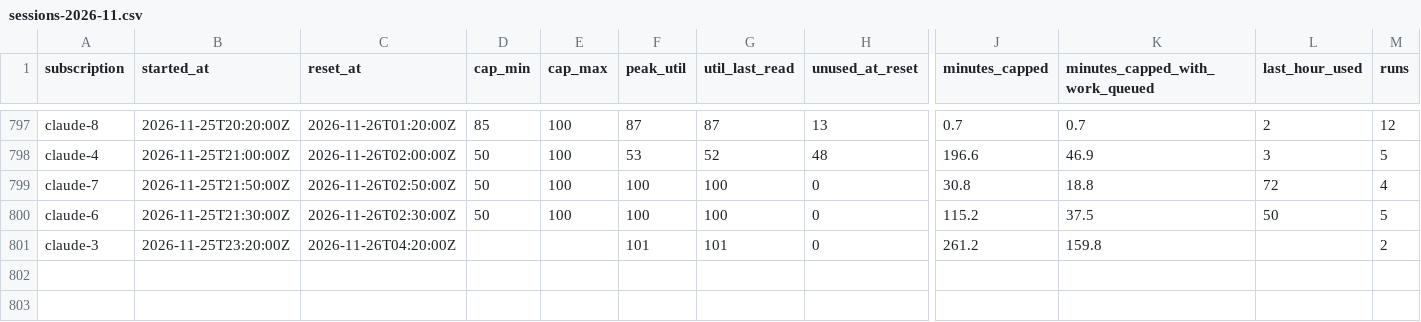
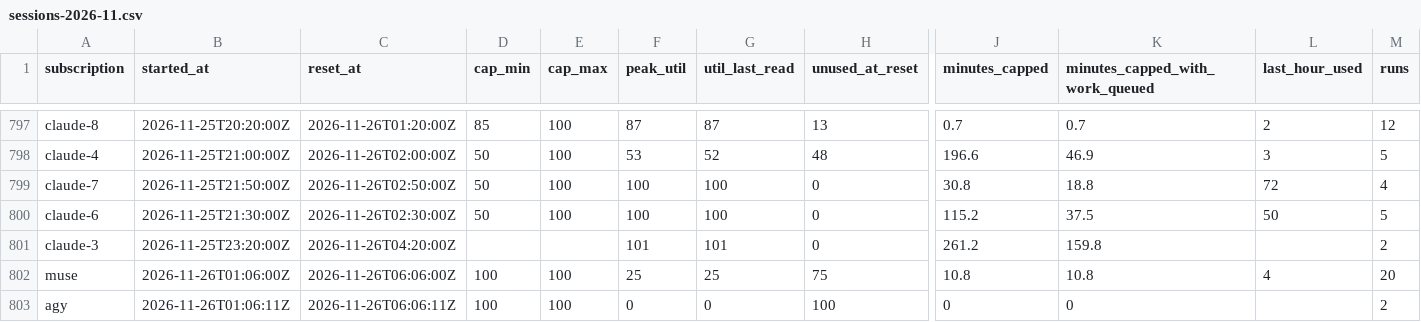
Before and after one commit to Jlore-Studios/JackiOh, a CSV file: usage/sessions-2026-11.csv, drawn as a sheet; only a part is shown, gaps mark what is left out; rows hold the shown columns only; the diff names each change by its address in the sheet, - before the commit and + after, or states it on an @@ line.

```diff
--- a/usage/sessions-2026-11.csv
+++ b/usage/sessions-2026-11.csv
+row 802: muse | 2026-11-26T01:06:00Z | 2026-11-26T06:06:00Z | 100 | 100 | 25 | 25 | 75 | 10.8 | 10.8 | 4 | 20
+row 803: agy | 2026-11-26T01:06:11Z | 2026-11-26T06:06:11Z | 100 | 100 | 0 | 0 | 100 | 0 | 0 |  | 2
```
Also changed, not shown: usage/pools-2026-11.csv, usage/runs-2026-11.csv, 2 other files.
